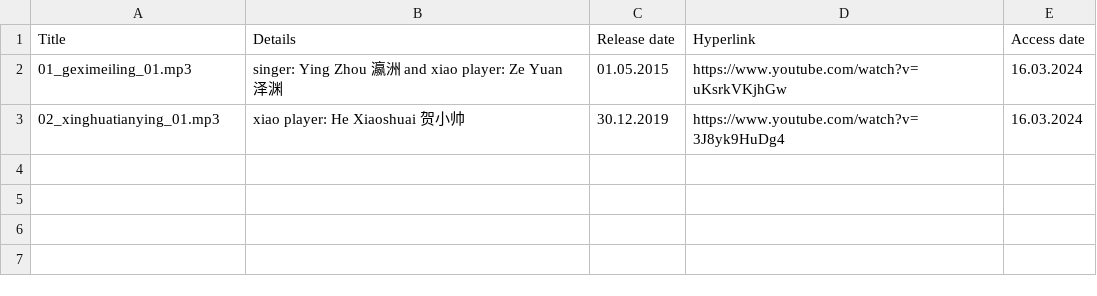
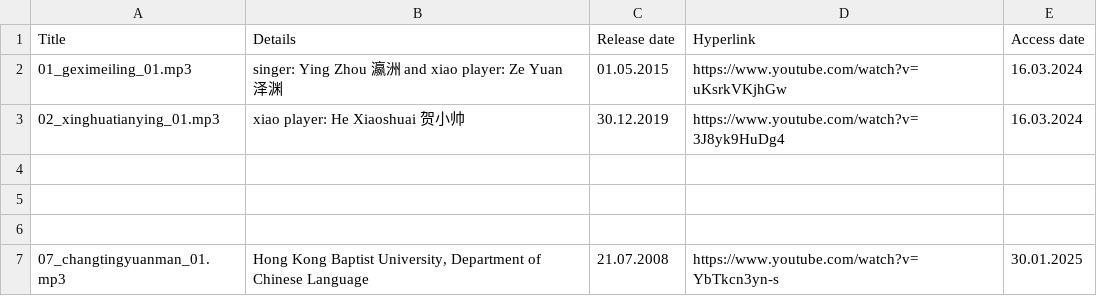
Before and after one commit to SuziAI/SuziGEN, a CSV file: music/information.csv, drawn as a sheet; the diff names each change by its address in the sheet, - before the commit and + after, or states it on an @@ line.

```diff
--- a/music/information.csv
+++ b/music/information.csv
+row 4: (empty)
+row 5: (empty)
+row 6: (empty)
+row 7: 07_changtingyuanman_01.mp3 | Hong Kong Baptist University, Department of Chinese Language | 21.07.2008 | https://www.youtube.com/watch?v=YbTkcn3yn-s | 30.01.2025
```
Also changed, not shown: 13 other files.
